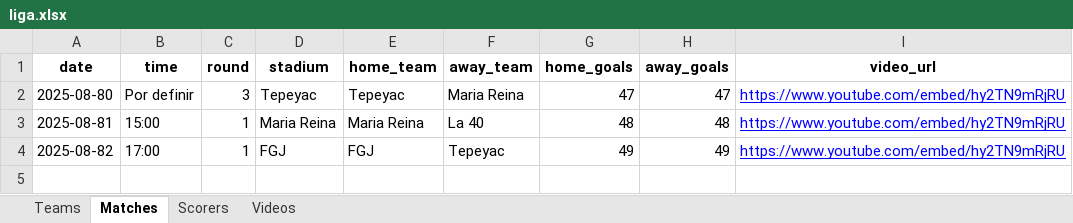
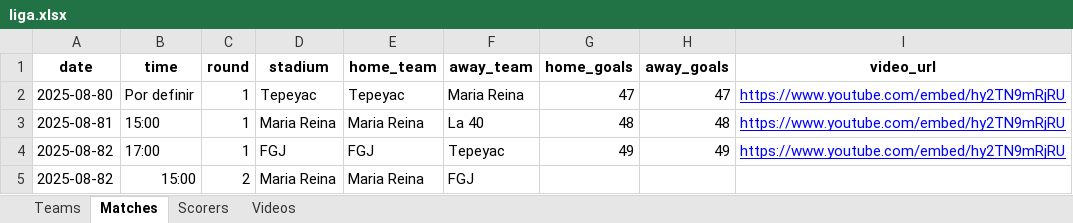
Before and after one commit to msater-ling/Fe-y-Alegria, an Excel workbook: data/liga.xlsx, sheet Matches, drawn as a sheet; values as stored, in another font and other column widths than the file's, no borders; the diff names each change by its address in the sheet, - before the commit and + after, or states it on an @@ line.

Commit message:
Add files via upload

```diff
--- a/data/liga.xlsx (sheet Matches)
+++ b/data/liga.xlsx (sheet Matches)
-C2 (round): 3
+C2 (round): 1
+row 5: 2025-08-82 | 15:00 | 2 | Maria Reina | Maria Reina | FGJ
```
